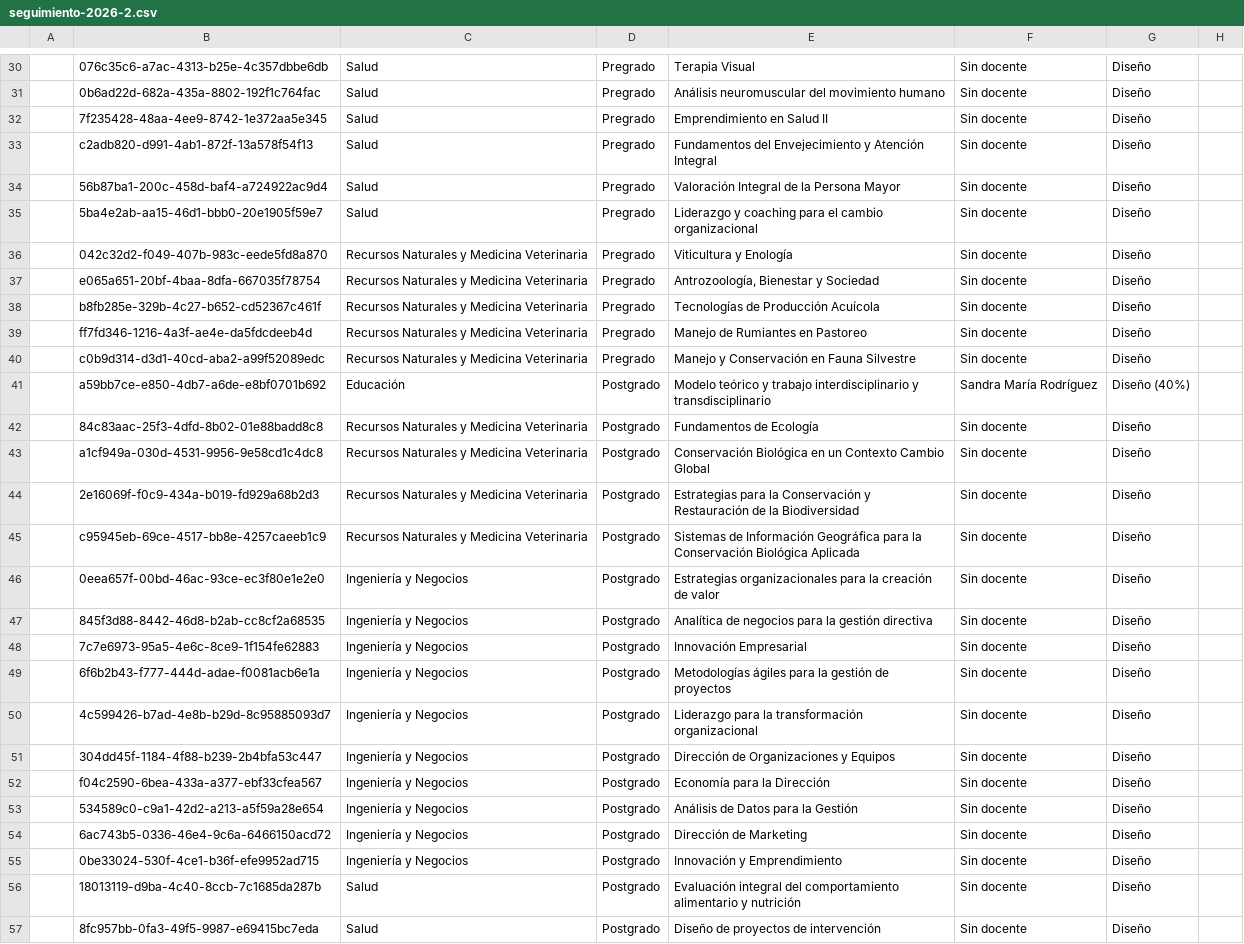
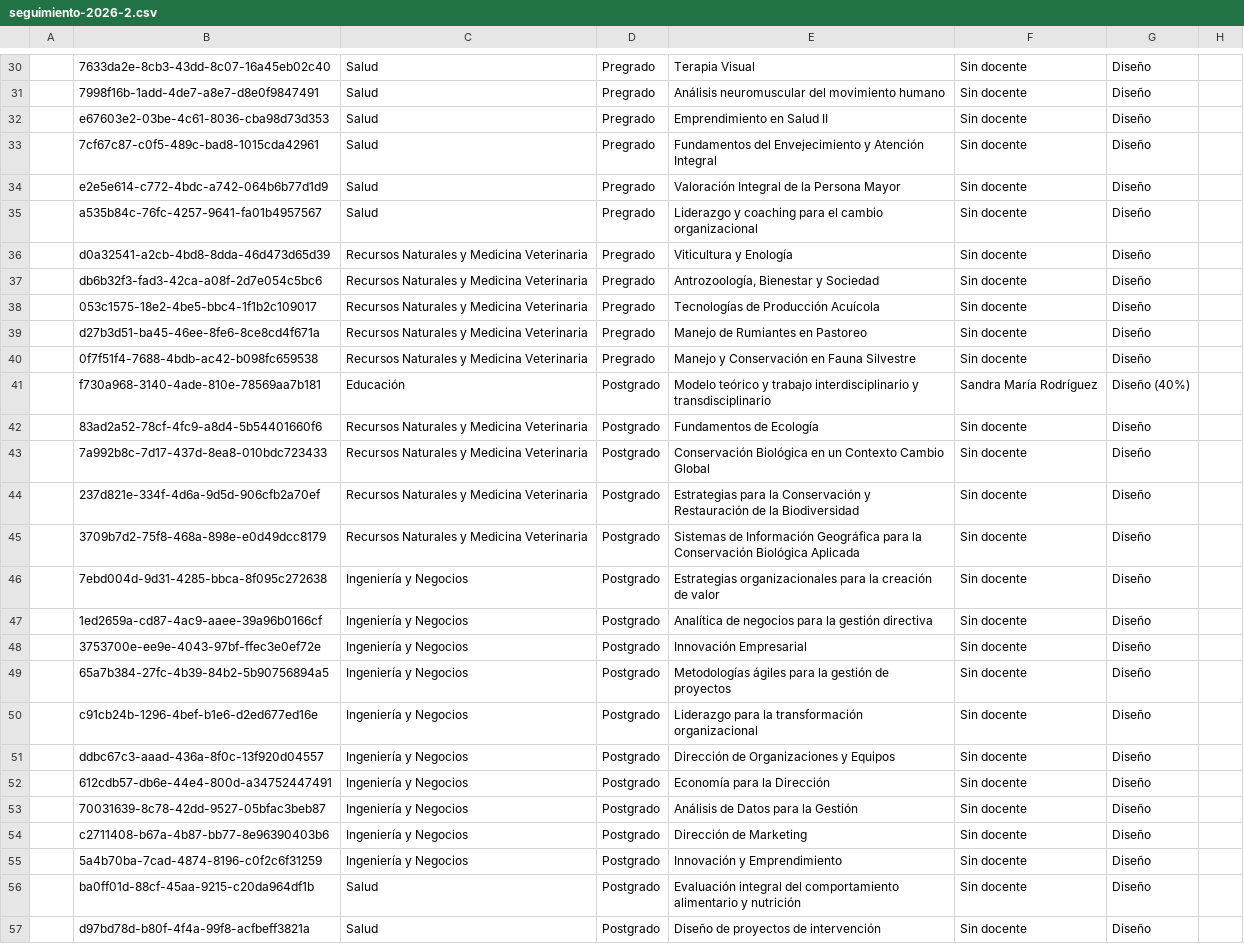
Before and after one commit to joseluissalazar81-spec/seguimiento-proyecto-2026-1, a CSV file: data/seguimiento-2026-2.csv, drawn as a sheet; only a part is shown, gaps mark what is left out; the diff covers the shown part only; the diff names each change by its address in the sheet, - before the commit and + after, or states it on an @@ line.

```diff
--- a/data/seguimiento-2026-2.csv
+++ b/data/seguimiento-2026-2.csv
-B30: 076c35c6-a7ac-4313-b25e-4c357dbbe6db
+B30: 7633da2e-8cb3-43dd-8c07-16a45eb02c40
-B31: 0b6ad22d-682a-435a-8802-192f1c764fac
+B31: 7998f16b-1add-4de7-a8e7-d8e0f9847491
-B32: 7f235428-48aa-4ee9-8742-1e372aa5e345
+B32: e67603e2-03be-4c61-8036-cba98d73d353
-B33: c2adb820-d991-4ab1-872f-13a578f54f13
+B33: 7cf67c87-c0f5-489c-bad8-1015cda42961
-B34: 56b87ba1-200c-458d-baf4-a724922ac9d4
+B34: e2e5e614-c772-4bdc-a742-064b6b77d1d9
-B35: 5ba4e2ab-aa15-46d1-bbb0-20e1905f59e7
+B35: a535b84c-76fc-4257-9641-fa01b4957567
-B36: 042c32d2-f049-407b-983c-eede5fd8a870
+B36: d0a32541-a2cb-4bd8-8dda-46d473d65d39
-B37: e065a651-20bf-4baa-8dfa-667035f78754
+B37: db6b32f3-fad3-42ca-a08f-2d7e054c5bc6
-B38: b8fb285e-329b-4c27-b652-cd52367c461f
+B38: 053c1575-18e2-4be5-bbc4-1f1b2c109017
-B39: ff7fd346-1216-4a3f-ae4e-da5fdcdeeb4d
+B39: d27b3d51-ba45-46ee-8fe6-8ce8cd4f671a
-B40: c0b9d314-d3d1-40cd-aba2-a99f52089edc
+B40: 0f7f51f4-7688-4bdb-ac42-b098fc659538
-B41: a59bb7ce-e850-4db7-a6de-e8bf0701b692
+B41: f730a968-3140-4ade-810e-78569aa7b181
-B42: 84c83aac-25f3-4dfd-8b02-01e88badd8c8
+B42: 83ad2a52-78cf-4fc9-a8d4-5b54401660f6
-B43: a1cf949a-030d-4531-9956-9e58cd1c4dc8
+B43: 7a992b8c-7d17-437d-8ea8-010bdc723433
-B44: 2e16069f-f0c9-434a-b019-fd929a68b2d3
+B44: 237d821e-334f-4d6a-9d5d-906cfb2a70ef
-B45: c95945eb-69ce-4517-bb8e-4257caeeb1c9
+B45: 3709b7d2-75f8-468a-898e-e0d49dcc8179
-B46: 0eea657f-00bd-46ac-93ce-ec3f80e1e2e0
+B46: 7ebd004d-9d31-4285-bbca-8f095c272638
-B47: 845f3d88-8442-46d8-b2ab-cc8cf2a68535
+B47: 1ed2659a-cd87-4ac9-aaee-39a96b0166cf
-B48: 7c7e6973-95a5-4e6c-8ce9-1f154fe62883
+B48: 3753700e-ee9e-4043-97bf-ffec3e0ef72e
-B49: 6f6b2b43-f777-444d-adae-f0081acb6e1a
+B49: 65a7b384-27fc-4b39-84b2-5b90756894a5
-B50: 4c599426-b7ad-4e8b-b29d-8c95885093d7
+B50: c91cb24b-1296-4bef-b1e6-d2ed677ed16e
-B51: 304dd45f-1184-4f88-b239-2b4bfa53c447
+B51: ddbc67c3-aaad-436a-8f0c-13f920d04557
-B52: f04c2590-6bea-433a-a377-ebf33cfea567
+B52: 612cdb57-db6e-44e4-800d-a34752447491
-B53: 534589c0-c9a1-42d2-a213-a5f59a28e654
+B53: 70031639-8c78-42dd-9527-05bfac3beb87
-B54: 6ac743b5-0336-46e4-9c6a-6466150acd72
+B54: c2711408-b67a-4b87-bb77-8e96390403b6
-B55: 0be33024-530f-4ce1-b36f-efe9952ad715
+B55: 5a4b70ba-7cad-4874-8196-c0f2c6f31259
-B56: 18013119-d9ba-4c40-8ccb-7c1685da287b
+B56: ba0ff01d-88cf-45aa-9215-c20da964df1b
-B57: 8fc957bb-0fa3-49f5-9987-e69415bc7eda
+B57: d97bd78d-b80f-4f4a-99f8-acfbeff3821a
```
Also changed, not shown: 30 edited cells elsewhere in this file.
